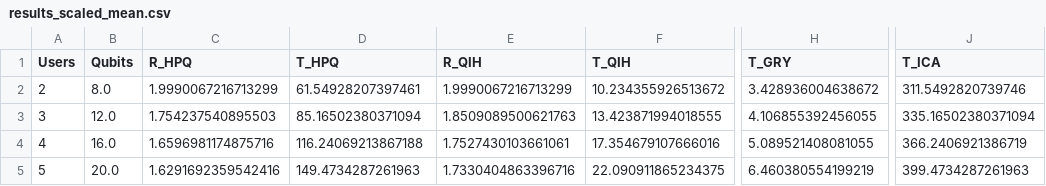
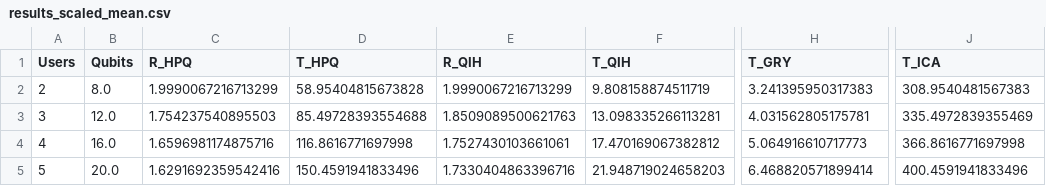
Before and after one commit to ailabteam/QIO-JCPA-SAGINs-WCL, a CSV file: results_scaled_mean.csv, drawn as a sheet; only a part is shown, gaps mark what is left out; the diff names each change by its address in the sheet, - before the commit and + after, or states it on an @@ line.

```diff
--- a/results_scaled_mean.csv
+++ b/results_scaled_mean.csv
-D2 (T_HPQ): 61.54928207397461
+D2 (T_HPQ): 58.95404815673828
-F2 (T_QIH): 10.234355926513672
+F2 (T_QIH): 9.808158874511719
-H2 (T_GRY): 3.428936004638672
+H2 (T_GRY): 3.241395950317383
-J2 (T_ICA): 311.5492820739746
+J2 (T_ICA): 308.9540481567383
-D3 (T_HPQ): 85.16502380371094
+D3 (T_HPQ): 85.49728393554688
-F3 (T_QIH): 13.423871994018555
+F3 (T_QIH): 13.098335266113281
-H3 (T_GRY): 4.106855392456055
+H3 (T_GRY): 4.031562805175781
-J3 (T_ICA): 335.16502380371094
+J3 (T_ICA): 335.4972839355469
-D4 (T_HPQ): 116.24069213867188
+D4 (T_HPQ): 116.8616771697998
-F4 (T_QIH): 17.354679107666016
+F4 (T_QIH): 17.470169067382812
-H4 (T_GRY): 5.089521408081055
+H4 (T_GRY): 5.064916610717773
-J4 (T_ICA): 366.2406921386719
+J4 (T_ICA): 366.8616771697998
-D5 (T_HPQ): 149.4734287261963
+D5 (T_HPQ): 150.4591941833496
-F5 (T_QIH): 22.090911865234375
+F5 (T_QIH): 21.948719024658203
-H5 (T_GRY): 6.460380554199219
+H5 (T_GRY): 6.468820571899414
-J5 (T_ICA): 399.4734287261963
+J5 (T_ICA): 400.4591941833496
```
Also changed, not shown: table1_summary_wcl.csv, 3 other files.
